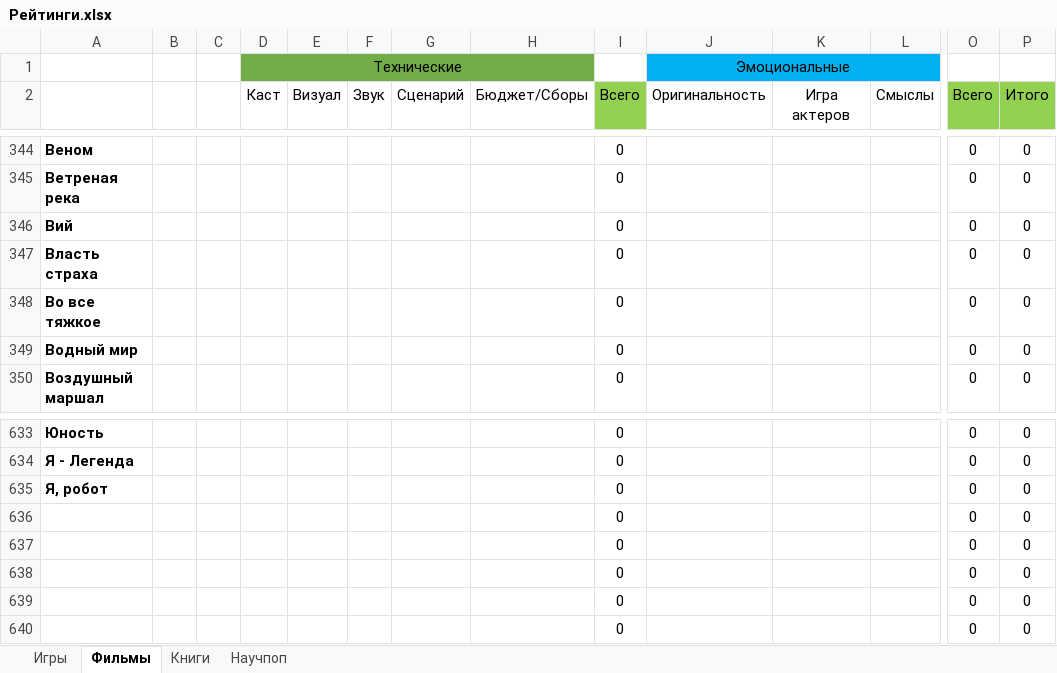
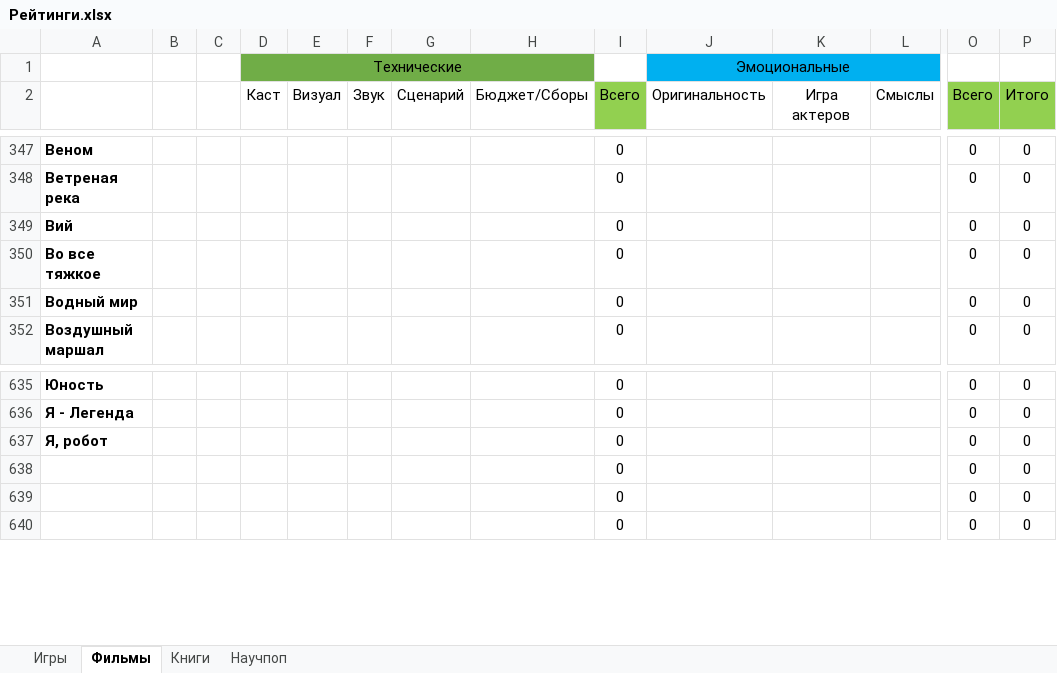
Before and after one commit to VexOlmer/Knowledge_Base, an Excel workbook: other/Рейтинги.xlsx, sheet Фильмы, drawn as a sheet; only a part is shown, gaps mark what is left out; values as stored, in another font and other column widths than the file's, no borders; removed rows and columns are numbered as before the commit, all else as after; rows hold the shown columns only; the diff covers the shown part only; the diff names each change by its address in the sheet, - before the commit and + after, or states it on an @@ line.

```diff
--- a/other/Рейтинги.xlsx (sheet Фильмы)
+++ b/other/Рейтинги.xlsx (sheet Фильмы)
-row 347: Власть страха |  |  |  |  |  |  |  | 0 |  |  |  | 0 | 0
-row 636:  |  |  |  |  |  |  |  | 0 |  |  |  | 0 | 0
-row 637:  |  |  |  |  |  |  |  | 0 |  |  |  | 0 | 0
```
Also changed, not shown: 6 added rows and 3 removed rows elsewhere in this sheet, sheet Игры, sheet Книги, formulas that keep their value.
